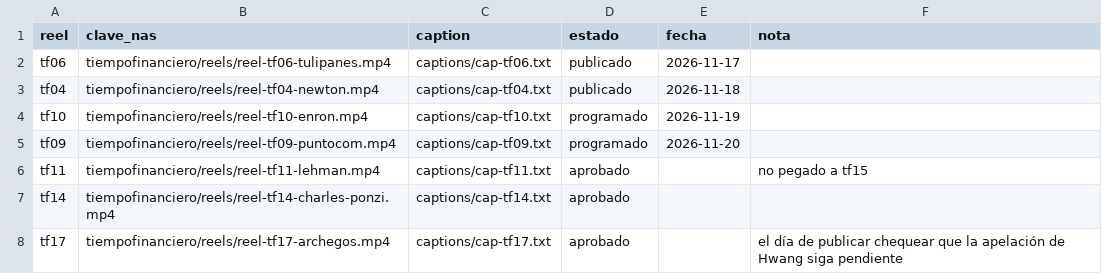
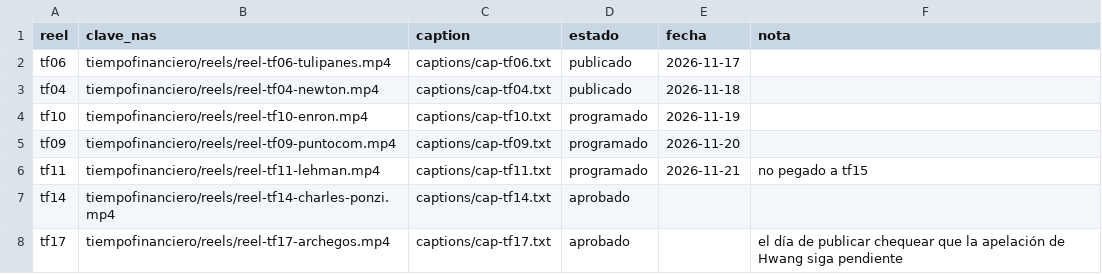
Before and after one commit to juansineriz1-source/Videos, a CSV file: tiempofinanciero/cola-historias.csv, drawn as a sheet; only a part is shown.

```diff
--- a/tiempofinanciero/cola-historias.csv
+++ b/tiempofinanciero/cola-historias.csv
@@ -5,3 +5,3 @@ tf10,tiempofinanciero/reels/reel-tf10-enron.mp4,captions/cap-tf10.txt,programado
 tf09,tiempofinanciero/reels/reel-tf09-puntocom.mp4,captions/cap-tf09.txt,programado,2026-11-20,
-tf11,tiempofinanciero/reels/reel-tf11-lehman.mp4,captions/cap-tf11.txt,aprobado,,no pegado a tf15
+tf11,tiempofinanciero/reels/reel-tf11-lehman.mp4,captions/cap-tf11.txt,programado,2026-11-21,no pegado a tf15
 tf14,tiempofinanciero/reels/reel-tf14-charles-ponzi.mp4,captions/cap-tf14.txt,aprobado,,
```
Also changed, not shown: tiempofinanciero/noticias-prueba.csv.
